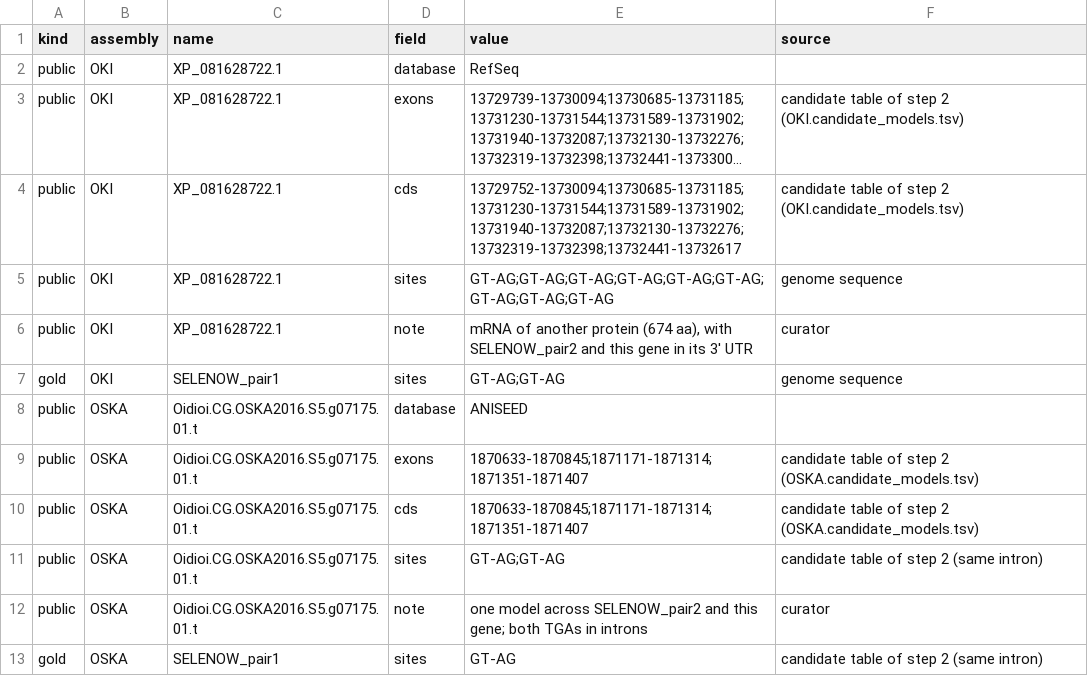
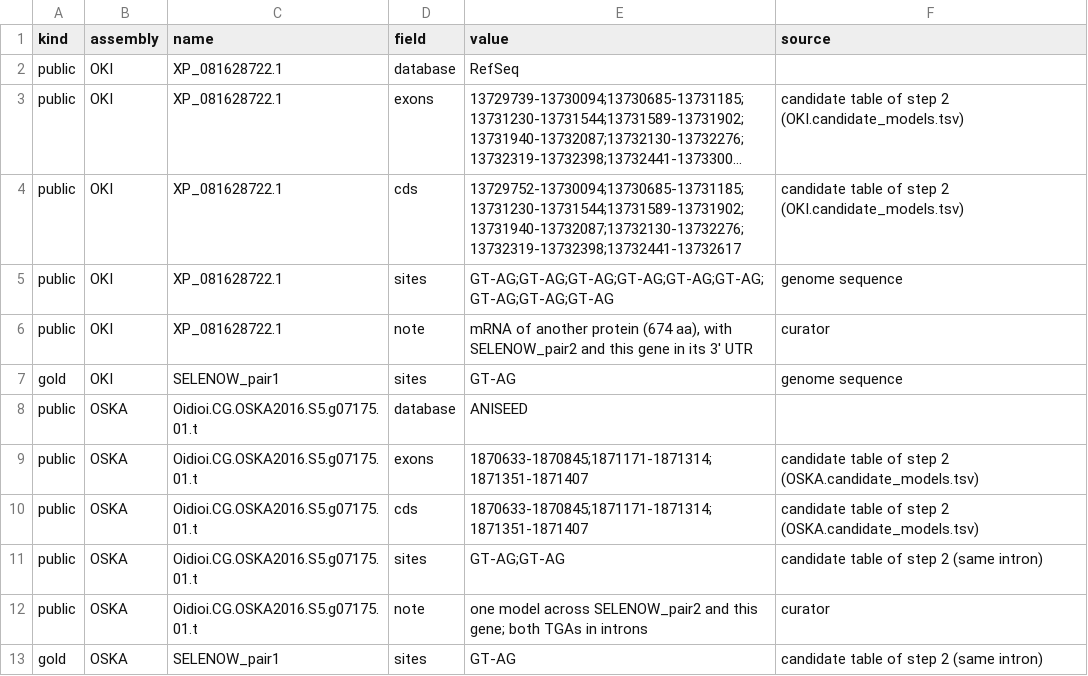
Before and after one commit to oist/LuscombeU_Oikopleura_Selenoproteins, a TSV file: figures/inputs/reannotation_SELENOW_pair1.tsv, drawn as a sheet; only a part is shown; long unchanged cells end in ….

```diff
--- a/figures/inputs/reannotation_SELENOW_pair1.tsv
+++ b/figures/inputs/reannotation_SELENOW_pair1.tsv
@@ -6,3 +6,3 @@ public	OKI	XP_081628722.1	sites	GT-AG;GT-AG;GT-AG;GT-AG;GT-AG;GT-AG;GT-AG;GT-AG;
 public	OKI	XP_081628722.1	note	mRNA of another protein (674 aa), with SELENOW_pair2 and this gene in its 3′ UTR	curator
-gold	OKI	SELENOW_pair1	sites	GT-AG;GT-AG	genome sequence
+gold	OKI	SELENOW_pair1	sites	GT-AG	genome sequence
 public	OSKA	Oidioi.CG.OSKA2016.S5.g07175.01.t	database	ANISEED	
```
Also changed, not shown: figures/inputs/reannotation_SELENOW_pair2.tsv, 7 other files.
